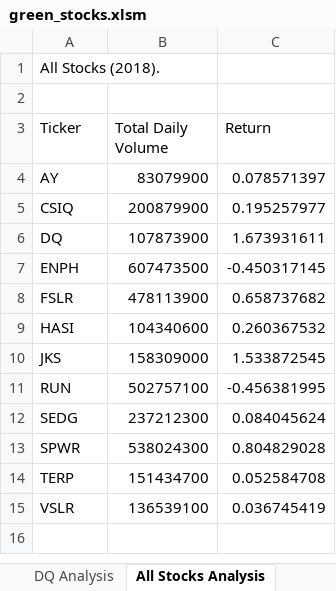
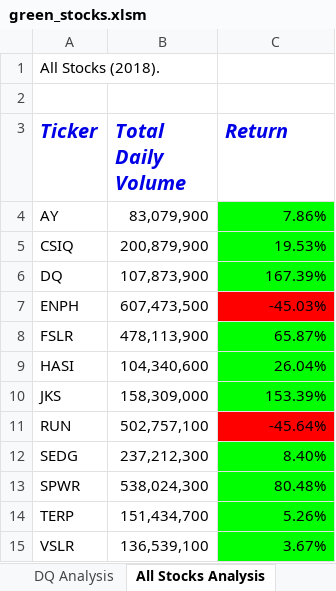
Before and after one commit to Andres-Lesmes/stock-analysis, an Excel workbook: green_stocks.xlsm, sheet All Stocks Analysis, drawn as a sheet; values as stored, in another font and other column widths than the file's, no borders; the diff names each change by its address in the sheet, - before the commit and + after, or states it on an @@ line.

Commit message:
Add files via upload

```diff
--- a/green_stocks.xlsm (sheet All Stocks Analysis)
+++ b/green_stocks.xlsm (sheet All Stocks Analysis)
@@ A3:C3 bold: off → on, italic: off → on, text colour: black → #0000E6, text size: larger @@
-B4 (Total Daily Volume): 83079900
+B4 (Total Daily Volume): 83,079,900
-C4 (Return): 0.078571397
+C4 (Return): 7.86%
-C4:C6 fill: none
+C4:C6 fill: #00FF00
-B5 (Total Daily Volume): 200879900
+B5 (Total Daily Volume): 200,879,900
-C5 (Return): 0.195257977
+C5 (Return): 19.53%
-B6 (Total Daily Volume): 107873900
+B6 (Total Daily Volume): 107,873,900
-C6 (Return): 1.673931611
+C6 (Return): 167.39%
-B7 (Total Daily Volume): 607473500
+B7 (Total Daily Volume): 607,473,500
-C7 (Return): -0.450317145
+C7 (Return): -45.03%
-C7 fill: none
+C7 fill: #FF0000
-B8 (Total Daily Volume): 478113900
+B8 (Total Daily Volume): 478,113,900
-C8 (Return): 0.658737682
+C8 (Return): 65.87%
-C8:C10 fill: none
+C8:C10 fill: #00FF00
-B9 (Total Daily Volume): 104340600
+B9 (Total Daily Volume): 104,340,600
-C9 (Return): 0.260367532
+C9 (Return): 26.04%
-B10 (Total Daily Volume): 158309000
+B10 (Total Daily Volume): 158,309,000
-C10 (Return): 1.533872545
+C10 (Return): 153.39%
-B11 (Total Daily Volume): 502757100
+B11 (Total Daily Volume): 502,757,100
-C11 (Return): -0.456381995
+C11 (Return): -45.64%
-C11 fill: none
+C11 fill: #FF0000
-B12 (Total Daily Volume): 237212300
+B12 (Total Daily Volume): 237,212,300
-C12 (Return): 0.084045624
+C12 (Return): 8.40%
-C12:C15 fill: none
+C12:C15 fill: #00FF00
-B13 (Total Daily Volume): 538024300
+B13 (Total Daily Volume): 538,024,300
-C13 (Return): 0.804829028
+C13 (Return): 80.48%
-B14 (Total Daily Volume): 151434700
+B14 (Total Daily Volume): 151,434,700
-C14 (Return): 0.052584708
+C14 (Return): 5.26%
-B15 (Total Daily Volume): 136539100
+B15 (Total Daily Volume): 136,539,100
-C15 (Return): 0.036745419
+C15 (Return): 3.67%
```
